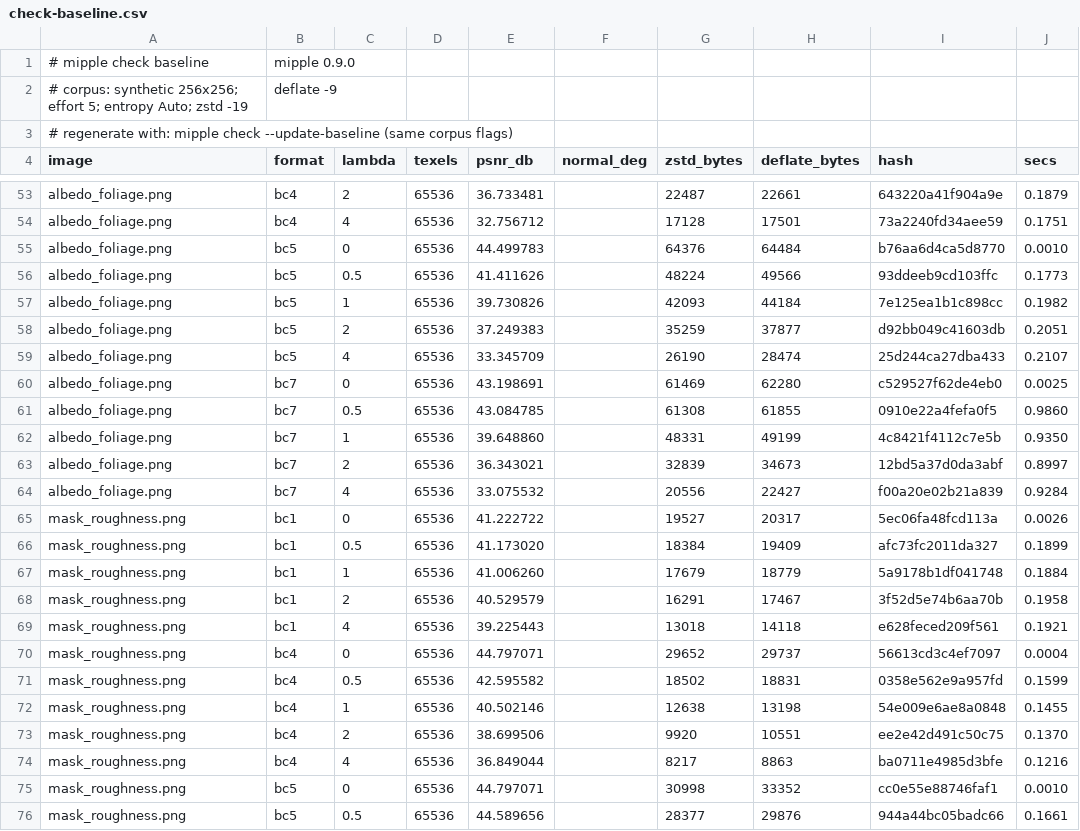
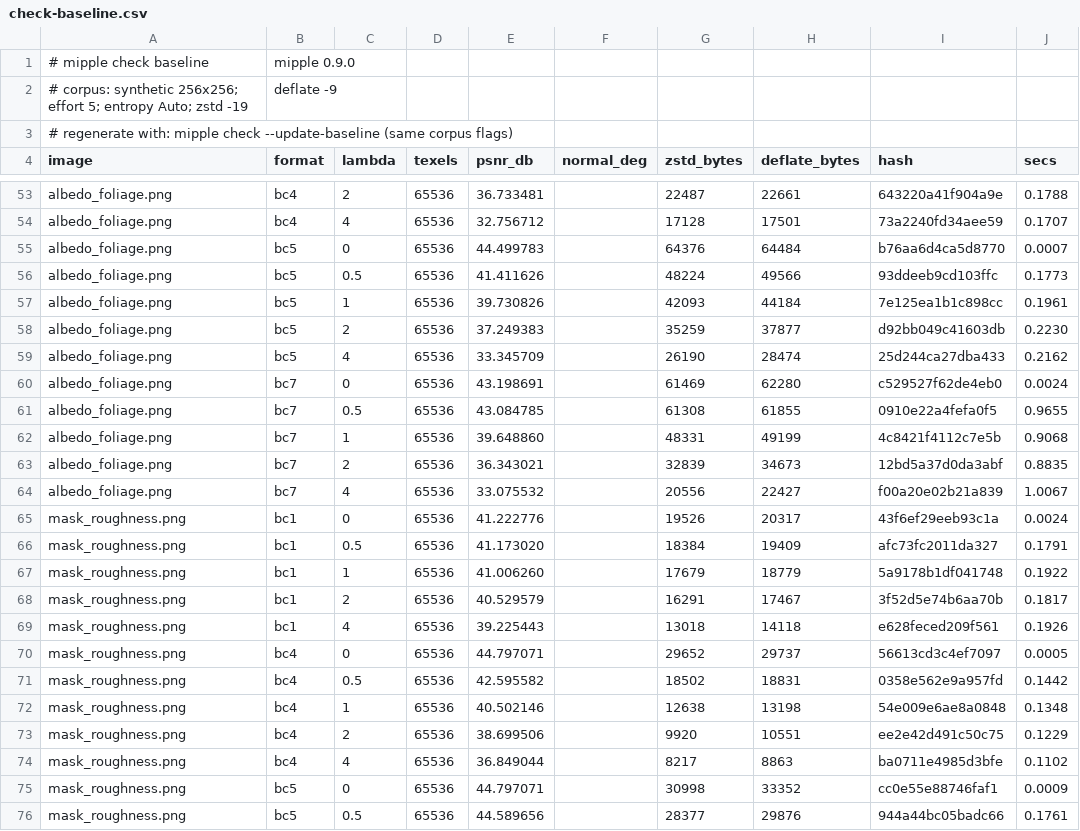
Before and after one commit to Azazel-Labs/Mipple, a CSV file: bench-results/check-baseline.csv, drawn as a sheet; only a part is shown, gaps mark what is left out; the diff covers the shown part only; the diff names each change by its address in the sheet, - before the commit and + after, or states it on an @@ line.

```diff
--- a/bench-results/check-baseline.csv
+++ b/bench-results/check-baseline.csv
-J53 (secs): 0.1879
+J53 (secs): 0.1788
-J54 (secs): 0.1751
+J54 (secs): 0.1707
-J55 (secs): 0.0010
+J55 (secs): 0.0007
-J57 (secs): 0.1982
+J57 (secs): 0.1961
-J58 (secs): 0.2051
+J58 (secs): 0.2230
-J59 (secs): 0.2107
+J59 (secs): 0.2162
-J60 (secs): 0.0025
+J60 (secs): 0.0024
-J61 (secs): 0.9860
+J61 (secs): 0.9655
-J62 (secs): 0.9350
+J62 (secs): 0.9068
-J63 (secs): 0.8997
+J63 (secs): 0.8835
-J64 (secs): 0.9284
+J64 (secs): 1.0067
-E65 (psnr_db): 41.222722
+E65 (psnr_db): 41.222776
-G65 (zstd_bytes): 19527
+G65 (zstd_bytes): 19526
-I65 (hash): 5ec06fa48fcd113a
+I65 (hash): 43f6ef29eeb93c1a
-J65 (secs): 0.0026
+J65 (secs): 0.0024
-J66 (secs): 0.1899
+J66 (secs): 0.1791
-J67 (secs): 0.1884
+J67 (secs): 0.1922
-J68 (secs): 0.1958
+J68 (secs): 0.1817
-J69 (secs): 0.1921
+J69 (secs): 0.1926
-J70 (secs): 0.0004
+J70 (secs): 0.0005
-J71 (secs): 0.1599
+J71 (secs): 0.1442
-J72 (secs): 0.1455
+J72 (secs): 0.1348
-J73 (secs): 0.1370
+J73 (secs): 0.1229
-J74 (secs): 0.1216
+J74 (secs): 0.1102
-J75 (secs): 0.0010
+J75 (secs): 0.0009
-J76 (secs): 0.1661
+J76 (secs): 0.1761
```
Also changed, not shown: 95 edited cells elsewhere in this file, 9 other files.
